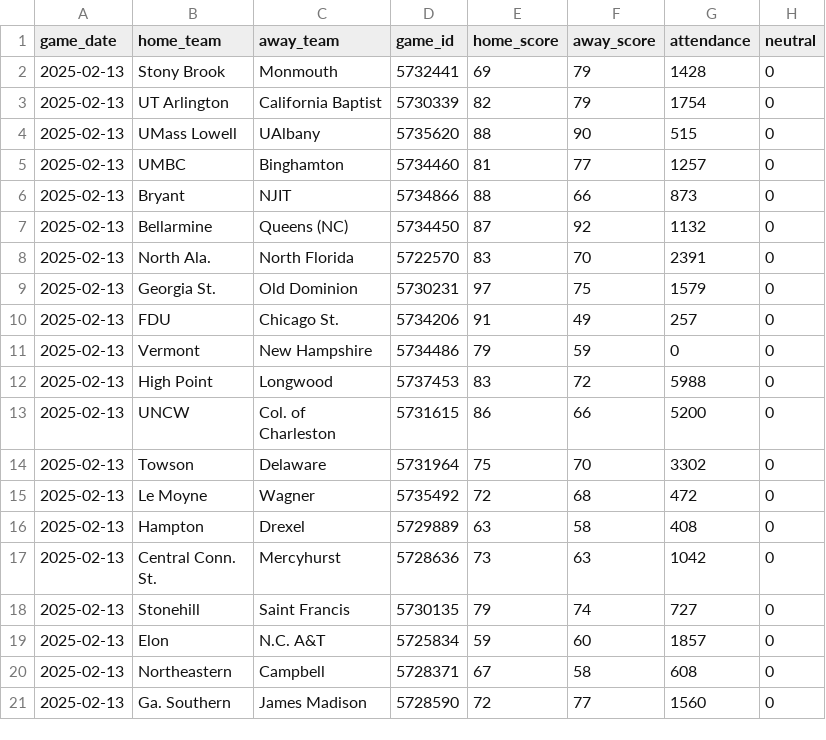
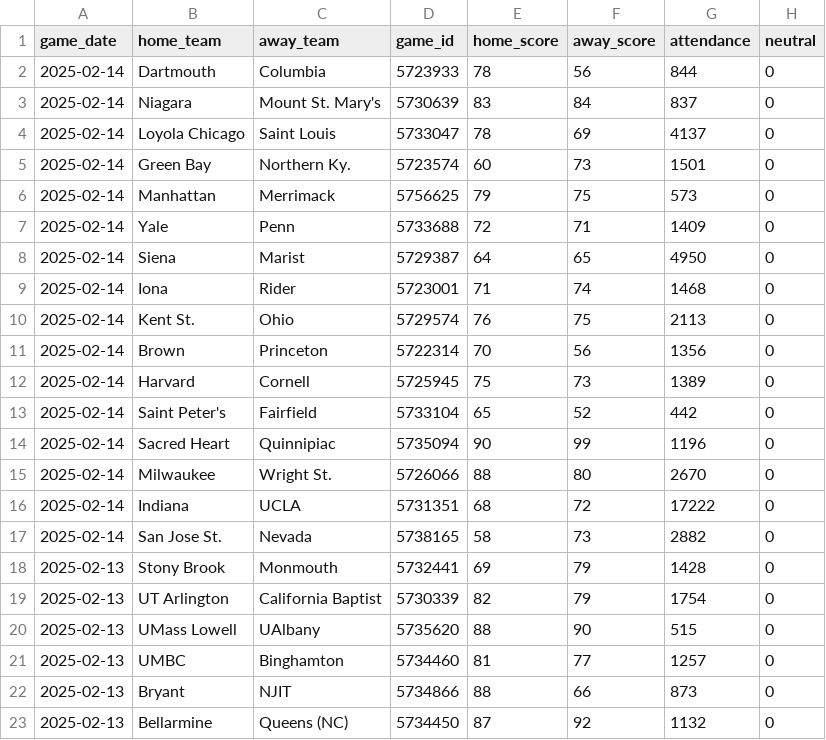
Before and after one commit to JackLich10/ncaa_shots, a CSV file: data/mens/games.csv, drawn as a sheet; only a part is shown; the shorter side is filled out with more unchanged rows; the diff names each change by its address in the sheet, - before the commit and + after, or states it on an @@ line.

```diff
--- a/data/mens/games.csv
+++ b/data/mens/games.csv
+row 2: 2025-02-14 | Dartmouth | Columbia | 5723933 | 78 | 56 | 844 | 0
+row 3: 2025-02-14 | Niagara | Mount St. Mary's | 5730639 | 83 | 84 | 837 | 0
+row 4: 2025-02-14 | Loyola Chicago | Saint Louis | 5733047 | 78 | 69 | 4137 | 0
+row 5: 2025-02-14 | Green Bay | Northern Ky. | 5723574 | 60 | 73 | 1501 | 0
+row 6: 2025-02-14 | Manhattan | Merrimack | 5756625 | 79 | 75 | 573 | 0
+row 7: 2025-02-14 | Yale | Penn | 5733688 | 72 | 71 | 1409 | 0
+row 8: 2025-02-14 | Siena | Marist | 5729387 | 64 | 65 | 4950 | 0
+row 9: 2025-02-14 | Iona | Rider | 5723001 | 71 | 74 | 1468 | 0
+row 10: 2025-02-14 | Kent St. | Ohio | 5729574 | 76 | 75 | 2113 | 0
+row 11: 2025-02-14 | Brown | Princeton | 5722314 | 70 | 56 | 1356 | 0
+row 12: 2025-02-14 | Harvard | Cornell | 5725945 | 75 | 73 | 1389 | 0
+row 13: 2025-02-14 | Saint Peter's | Fairfield | 5733104 | 65 | 52 | 442 | 0
+row 14: 2025-02-14 | Sacred Heart | Quinnipiac | 5735094 | 90 | 99 | 1196 | 0
+row 15: 2025-02-14 | Milwaukee | Wright St. | 5726066 | 88 | 80 | 2670 | 0
+row 16: 2025-02-14 | Indiana | UCLA | 5731351 | 68 | 72 | 17222 | 0
+row 17: 2025-02-14 | San Jose St. | Nevada | 5738165 | 58 | 73 | 2882 | 0
```
Also changed, not shown: data/womens/games.csv, 2 other files.
